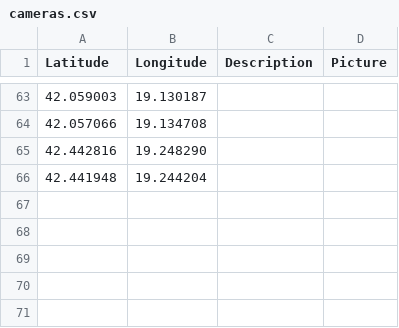
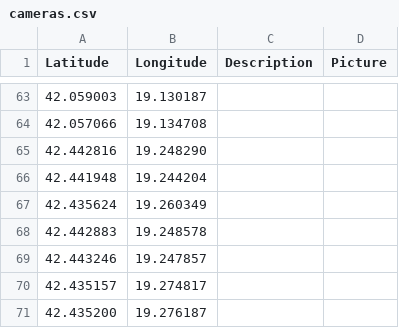
Before and after one commit to Gjovani/mne-eagle-eye, a CSV file: cameras.csv, drawn as a sheet; only a part is shown, gaps mark what is left out.

Commit message:
update camera list

```diff
--- a/cameras.csv
+++ b/cameras.csv
@@ -66 +66,6 @@ Latitude, Longitude, Description, Picture
 42.441948, 19.244204, ,
+42.435624, 19.260349, ,
+42.442883, 19.248578, ,
+42.443246, 19.247857, ,
+42.435157, 19.274817, ,
+42.435200, 19.276187, ,
```
Also changed, not shown: 1 other file.
